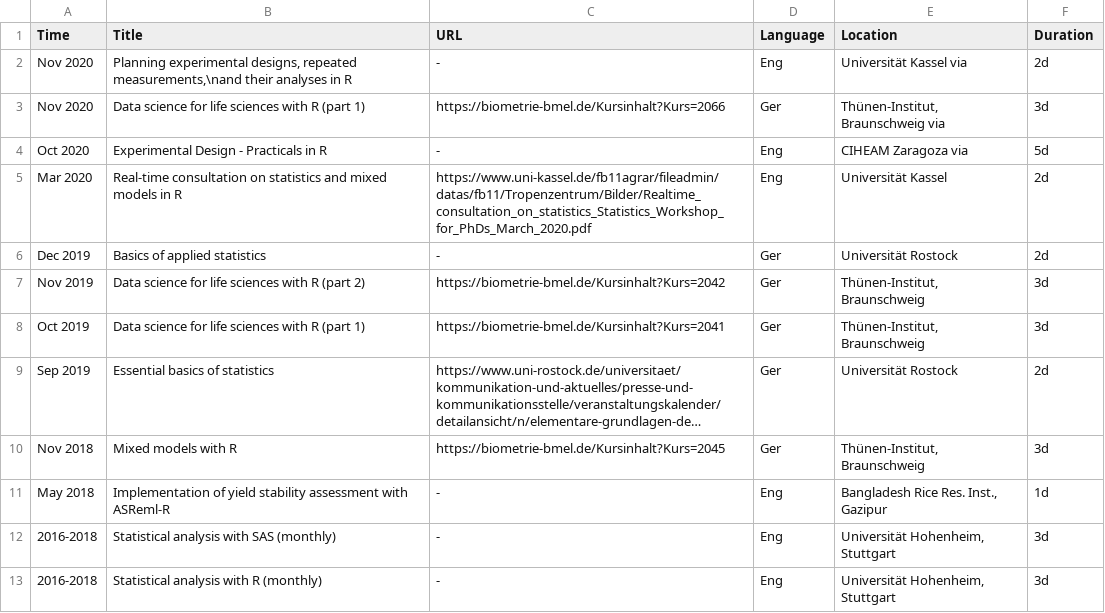
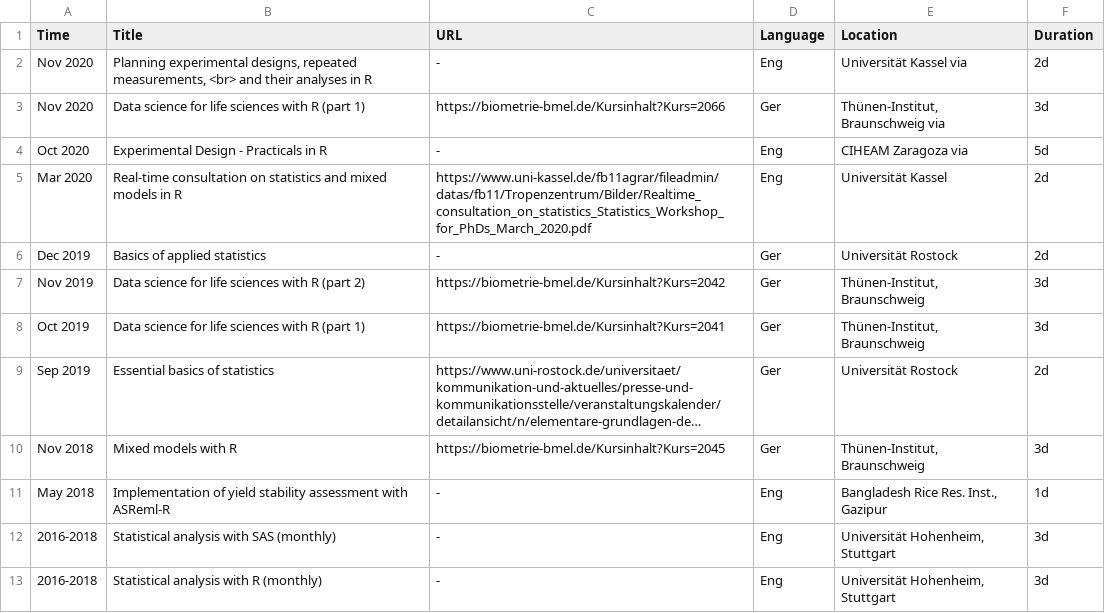
Before and after one commit to SchmidtPaul/CV, a CSV file: contactinfo/workshophistory.csv, drawn as a sheet; long unchanged cells end in ….

Commit message:
Update workshophistory.csv

```diff
--- a/contactinfo/workshophistory.csv
+++ b/contactinfo/workshophistory.csv
@@ -1,3 +1,3 @@
 Time;Title;URL;Language;Location;Duration
-Nov 2020;Planning experimental designs, repeated measurements,\nand their analyses in R;-;Eng;Universität Kassel via ;2d
+Nov 2020;Planning experimental designs, repeated measurements, <br> and their analyses in R;-;Eng;Universität Kassel via ;2d
 Nov 2020;Data science for life sciences with R (part 1);https://biometrie-bmel.de/Kursinhalt?Kurs=2066;Ger;Thünen-Institut, Braunschweig via ;3d
```
